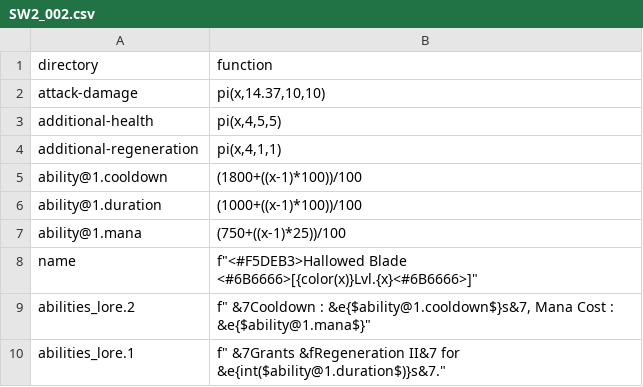
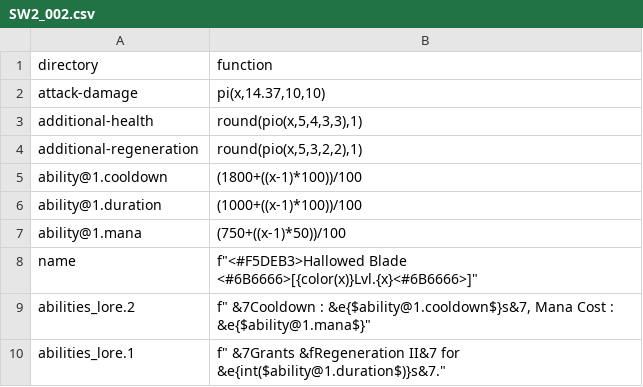
Before and after one commit to WLC-ID/Operation, a CSV file: ItemGenerator/lambda/rare/SW2_002.csv, drawn as a sheet.

```diff
--- a/ItemGenerator/lambda/rare/SW2_002.csv
+++ b/ItemGenerator/lambda/rare/SW2_002.csv
@@ -2,7 +2,7 @@ directory,function
 attack-damage,"pi(x,14.37,10,10)"
-additional-health,"pi(x,4,5,5)"
-additional-regeneration,"pi(x,4,1,1)"
+additional-health,"round(pio(x,5,4,3,3),1)"
+additional-regeneration,"round(pio(x,5,3,2,2),1)"
 ability@1.cooldown,"(1800+((x-1)*100))/100"
 ability@1.duration,"(1000+((x-1)*100))/100"
-ability@1.mana,"(750+((x-1)*25))/100"
+ability@1.mana,"(750+((x-1)*50))/100"
 name,"f""<#F5DEB3>Hallowed Blade <#6B6666>[{color(x)}Lvl.{x}<#6B6666>]"""
```
Also changed, not shown: 3 other files.
